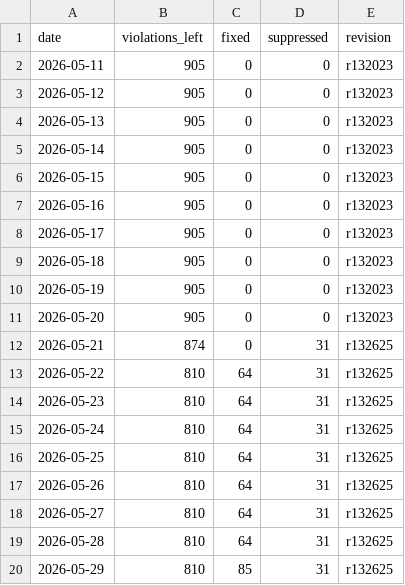
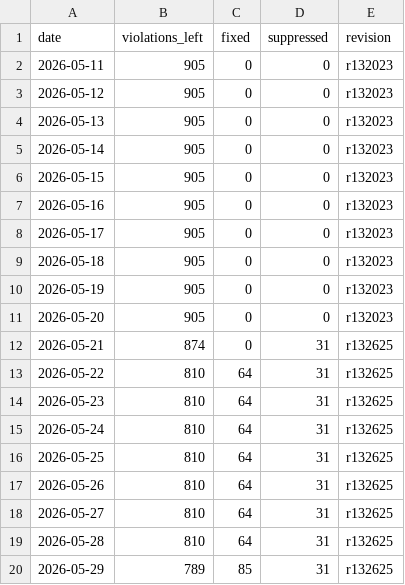
Before and after one commit to C78023/misra-progress-reviwer, a CSV file: docs/data.csv, drawn as a sheet.

Commit message:
Update data.csv

```diff
--- a/docs/data.csv
+++ b/docs/data.csv
@@ -19,2 +19,2 @@ date,violations_left,fixed,suppressed,revision
 2026-05-28,810,64,31,r132625
-2026-05-29,810,85,31,r132625
+2026-05-29,789,85,31,r132625
```
